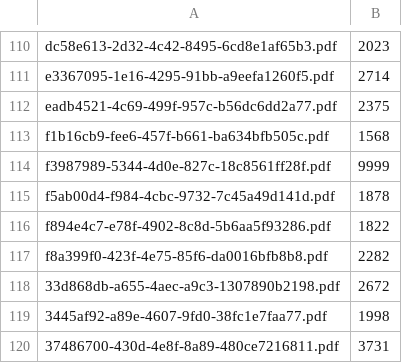
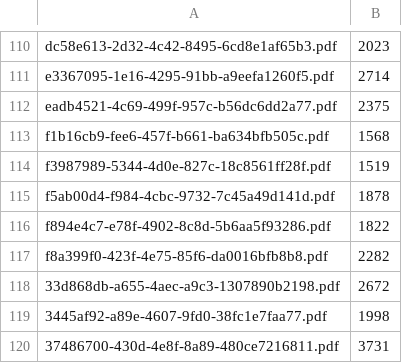
Before and after one commit to dingchaoz/ARI_Hack, a CSV file: ARI-targets.csv, drawn as a sheet; only a part is shown, gaps mark what is left out.

```diff
--- a/ARI-targets.csv
+++ b/ARI-targets.csv
@@ -113,3 +113,3 @@ eadb4521-4c69-499f-957c-b56dc6dd2a77.pdf,2375
 f1b16cb9-fee6-457f-b661-ba634bfb505c.pdf,1568
-f3987989-5344-4d0e-827c-18c8561ff28f.pdf,9999
+f3987989-5344-4d0e-827c-18c8561ff28f.pdf,1519
 f5ab00d4-f984-4cbc-9732-7c45a49d141d.pdf,1878
```
Also changed, not shown: 1 other file.
